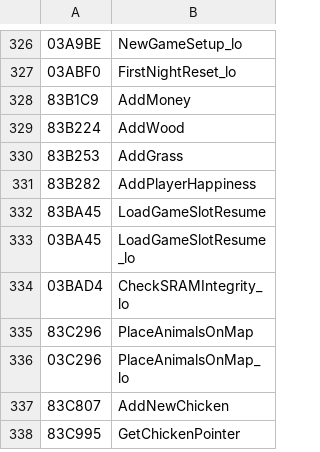
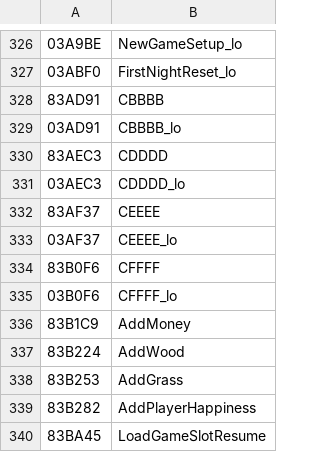
Before and after one commit to RodoLy/HarvestMoonSnesDecomp, a TSV file: data/decomp_names.tsv, drawn as a sheet; only a part is shown, gaps mark what is left out; the shorter side is filled out with more unchanged rows.

Commit message:
Chocar con las cosas (33,34 %)
src/collision.c: CEEEE (el mapa: las dos esquinas del lado que avanza), CFFFF (una esquina contra la propiedad de la baldosa: entera o media baldosa sólida), CBBBB (los objetos de los espacios de evento) y CDDDD (el jugador). Las tablas de saltos se leyeron de la ROM. Verificadas con 6000 llamadas al azar, en vivo (unas 2.900 llamadas) y con números rotos a propósito. Guías al día: sección 5.20; HM-Decomp tiene izquierda y derecha cambiadas en los botones.

```diff
--- a/data/decomp_names.tsv
+++ b/data/decomp_names.tsv
@@ -327,2 +327,10 @@
 03ABF0	FirstNightReset_lo
+83AD91	CBBBB
+03AD91	CBBBB_lo
+83AEC3	CDDDD
+03AEC3	CDDDD_lo
+83AF37	CEEEE
+03AF37	CEEEE_lo
+83B0F6	CFFFF
+03B0F6	CFFFF_lo
 83B1C9	AddMoney
```
Also changed, not shown: 10 other files.
